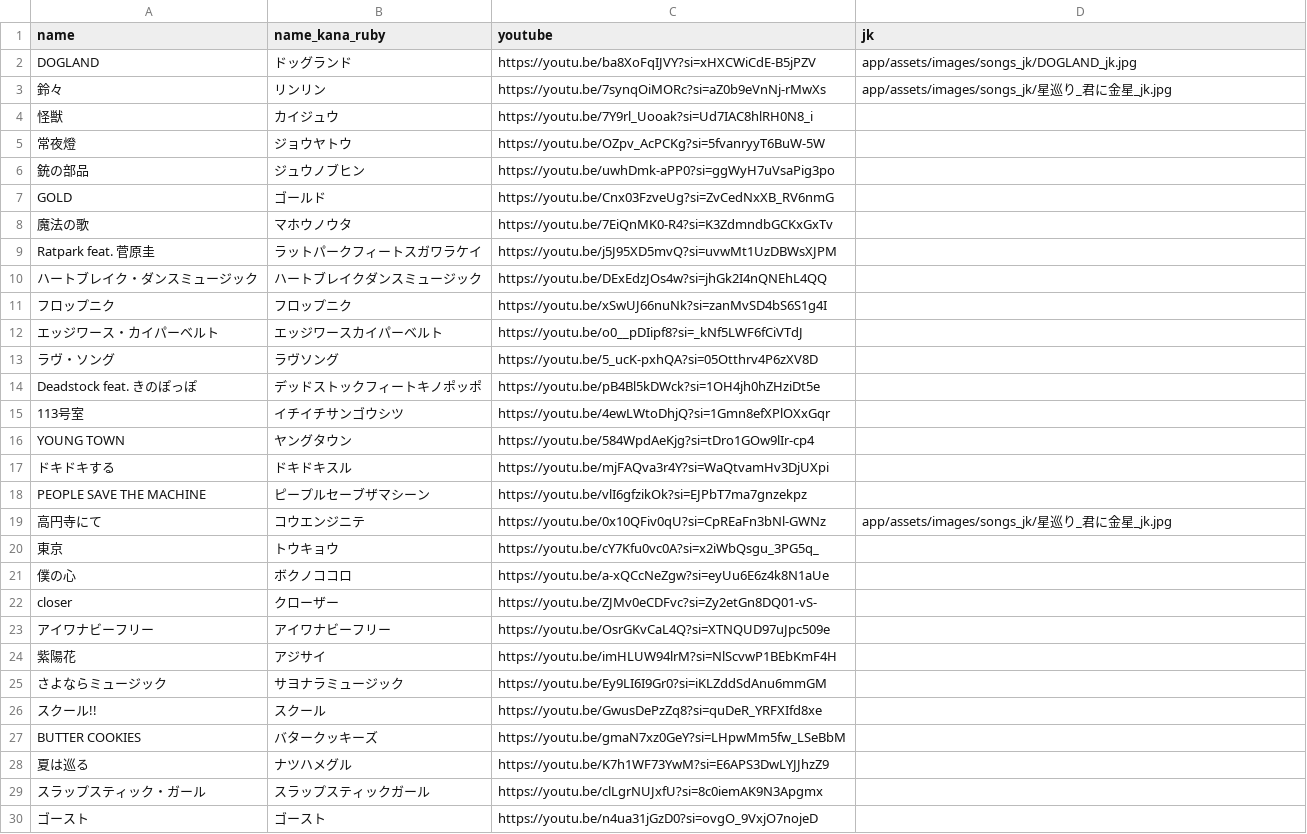
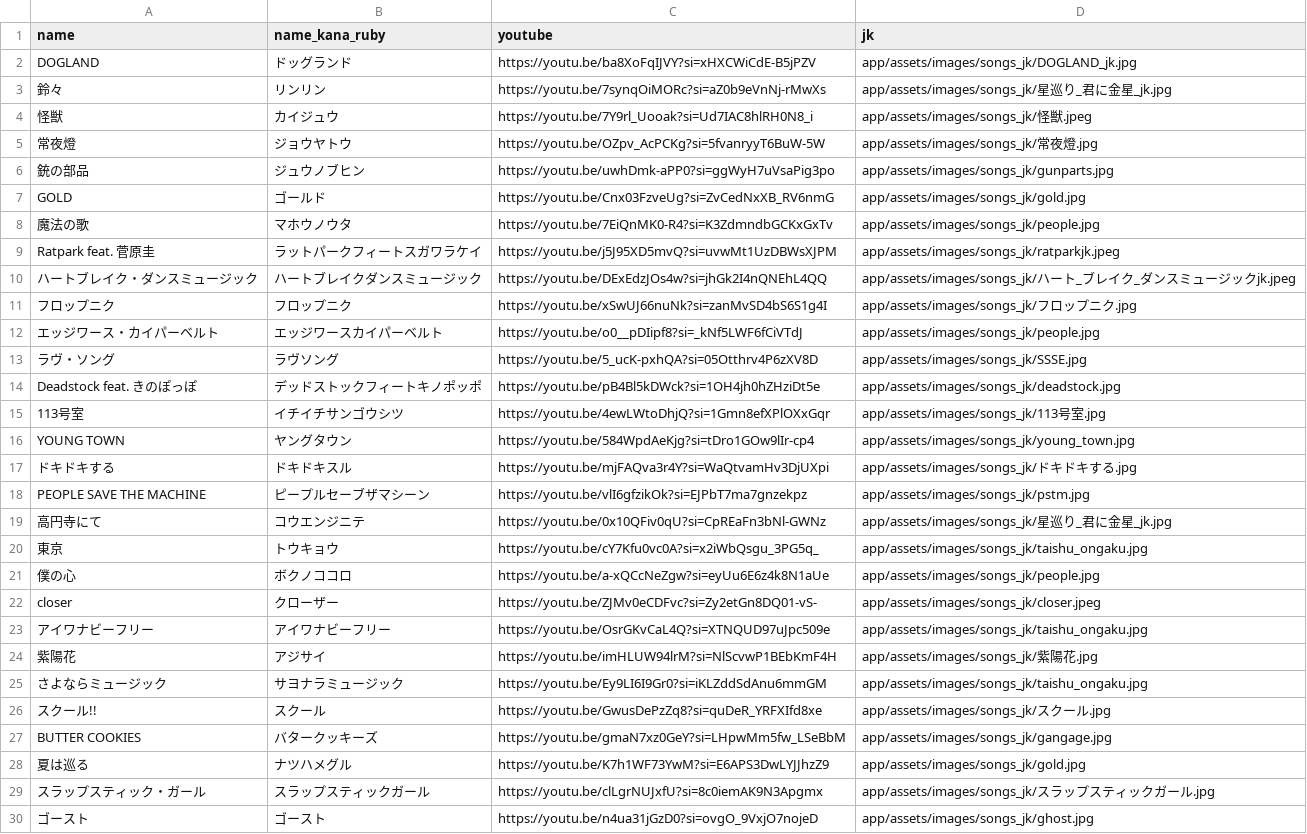
Before and after one commit to shimada-ryuga-56a/people1_history, a CSV file: db/csv/songs.csv, drawn as a sheet; only a part is shown; the diff covers the shown part only.

```diff
--- a/db/csv/songs.csv
+++ b/db/csv/songs.csv
@@ -3,28 +3,28 @@ DOGLAND,ドッグランド,https://youtu.be/ba8XoFqIJVY?si=xHXCWiCdE-B5jPZV,app/
 鈴々,リンリン,https://youtu.be/7synqOiMORc?si=aZ0b9eVnNj-rMwXs,app/assets/images/songs_jk/星巡り_君に金星_jk.jpg
-怪獣,カイジュウ,https://youtu.be/7Y9rl_Uooak?si=Ud7IAC8hlRH0N8_i,
-常夜燈,ジョウヤトウ,https://youtu.be/OZpv_AcPCKg?si=5fvanryyT6BuW-5W,
-銃の部品,ジュウノブヒン,https://youtu.be/uwhDmk-aPP0?si=ggWyH7uVsaPig3po,
-GOLD,ゴールド,https://youtu.be/Cnx03FzveUg?si=ZvCedNxXB_RV6nmG,
-魔法の歌,マホウノウタ,https://youtu.be/7EiQnMK0-R4?si=K3ZdmndbGCKxGxTv,
-Ratpark feat. 菅原圭,ラットパークフィートスガワラケイ,https://youtu.be/j5J95XD5mvQ?si=uvwMt1UzDBWsXJPM,
-ハートブレイク・ダンスミュージック,ハートブレイクダンスミュージック,https://youtu.be/DExEdzJOs4w?si=jhGk2I4nQNEhL4QQ,
-フロップニク,フロップニク,https://youtu.be/xSwUJ66nuNk?si=zanMvSD4bS6S1g4I,
-エッジワース・カイパーベルト,エッジワースカイパーベルト,https://youtu.be/o0__pDIipf8?si=_kNf5LWF6fCiVTdJ,
-ラヴ・ソング,ラヴソング,https://youtu.be/5_ucK-pxhQA?si=05Otthrv4P6zXV8D,
-Deadstock feat. きのぽっぽ,デッドストックフィートキノポッポ,https://youtu.be/pB4Bl5kDWck?si=1OH4jh0hZHziDt5e,
-113号室,イチイチサンゴウシツ,https://youtu.be/4ewLWtoDhjQ?si=1Gmn8efXPlOXxGqr,
-YOUNG TOWN,ヤングタウン,https://youtu.be/584WpdAeKjg?si=tDro1GOw9lIr-cp4,
-ドキドキする,ドキドキスル,https://youtu.be/mjFAQva3r4Y?si=WaQtvamHv3DjUXpi,
-PEOPLE SAVE THE MACHINE,ピープルセーブザマシーン,https://youtu.be/vlI6gfzikOk?si=EJPbT7ma7gnzekpz,
+怪獣,カイジュウ,https://youtu.be/7Y9rl_Uooak?si=Ud7IAC8hlRH0N8_i,app/assets/images/songs_jk/怪獣.jpeg
+常夜燈,ジョウヤトウ,https://youtu.be/OZpv_AcPCKg?si=5fvanryyT6BuW-5W,app/assets/images/songs_jk/常夜燈.jpg
+銃の部品,ジュウノブヒン,https://youtu.be/uwhDmk-aPP0?si=ggWyH7uVsaPig3po,app/assets/images/songs_jk/gunparts.jpg
+GOLD,ゴールド,https://youtu.be/Cnx03FzveUg?si=ZvCedNxXB_RV6nmG,app/assets/images/songs_jk/gold.jpg
+魔法の歌,マホウノウタ,https://youtu.be/7EiQnMK0-R4?si=K3ZdmndbGCKxGxTv,app/assets/images/songs_jk/people.jpg
+Ratpark feat. 菅原圭,ラットパークフィートスガワラケイ,https://youtu.be/j5J95XD5mvQ?si=uvwMt1UzDBWsXJPM,app/assets/images/songs_jk/ratparkjk.jpeg
+ハートブレイク・ダンスミュージック,ハートブレイクダンスミュージック,https://youtu.be/DExEdzJOs4w?si=jhGk2I4nQNEhL4QQ,app/assets/images/songs_jk/ハート_ブレイク_ダンスミュージックjk.jpeg
+フロップニク,フロップニク,https://youtu.be/xSwUJ66nuNk?si=zanMvSD4bS6S1g4I,app/assets/images/songs_jk/フロップニク.jpg
+エッジワース・カイパーベルト,エッジワースカイパーベルト,https://youtu.be/o0__pDIipf8?si=_kNf5LWF6fCiVTdJ,app/assets/images/songs_jk/people.jpg
+ラヴ・ソング,ラヴソング,https://youtu.be/5_ucK-pxhQA?si=05Otthrv4P6zXV8D,app/assets/images/songs_jk/SSSE.jpg
+Deadstock feat. きのぽっぽ,デッドストックフィートキノポッポ,https://youtu.be/pB4Bl5kDWck?si=1OH4jh0hZHziDt5e,app/assets/images/songs_jk/deadstock.jpg
+113号室,イチイチサンゴウシツ,https://youtu.be/4ewLWtoDhjQ?si=1Gmn8efXPlOXxGqr,app/assets/images/songs_jk/113号室.jpg
+YOUNG TOWN,ヤングタウン,https://youtu.be/584WpdAeKjg?si=tDro1GOw9lIr-cp4,app/assets/images/songs_jk/young_town.jpg
+ドキドキする,ドキドキスル,https://youtu.be/mjFAQva3r4Y?si=WaQtvamHv3DjUXpi,app/assets/images/songs_jk/ドキドキする.jpg
+PEOPLE SAVE THE MACHINE,ピープルセーブザマシーン,https://youtu.be/vlI6gfzikOk?si=EJPbT7ma7gnzekpz,app/assets/images/songs_jk/pstm.jpg
 高円寺にて,コウエンジニテ,https://youtu.be/0x10QFiv0qU?si=CpREaFn3bNl-GWNz,app/assets/images/songs_jk/星巡り_君に金星_jk.jpg
-東京,トウキョウ,https://youtu.be/cY7Kfu0vc0A?si=x2iWbQsgu_3PG5q_,
-僕の心,ボクノココロ,https://youtu.be/a-xQCcNeZgw?si=eyUu6E6z4k8N1aUe,
-closer,クローザー,https://youtu.be/ZJMv0eCDFvc?si=Zy2etGn8DQ01-vS-,
-アイワナビーフリー,アイワナビーフリー,https://youtu.be/OsrGKvCaL4Q?si=XTNQUD97uJpc509e,
-紫陽花,アジサイ,https://youtu.be/imHLUW94lrM?si=NlScvwP1BEbKmF4H,
-さよならミュージック,サヨナラミュージック,https://youtu.be/Ey9LI6I9Gr0?si=iKLZddSdAnu6mmGM,
-スクール!!,スクール,https://youtu.be/GwusDePzZq8?si=quDeR_YRFXIfd8xe,
-BUTTER COOKIES,バタークッキーズ,https://youtu.be/gmaN7xz0GeY?si=LHpwMm5fw_LSeBbM,
-夏は巡る,ナツハメグル,https://youtu.be/K7h1WF73YwM?si=E6APS3DwLYJJhzZ9,
-スラップスティック・ガール,スラップスティックガール,https://youtu.be/clLgrNUJxfU?si=8c0iemAK9N3Apgmx,
-ゴースト,ゴースト,https://youtu.be/n4ua31jGzD0?si=ovgO_9VxjO7nojeD,
+東京,トウキョウ,https://youtu.be/cY7Kfu0vc0A?si=x2iWbQsgu_3PG5q_,app/assets/images/songs_jk/taishu_ongaku.jpg
+僕の心,ボクノココロ,https://youtu.be/a-xQCcNeZgw?si=eyUu6E6z4k8N1aUe,app/assets/images/songs_jk/people.jpg
+closer,クローザー,https://youtu.be/ZJMv0eCDFvc?si=Zy2etGn8DQ01-vS-,app/assets/images/songs_jk/closer.jpeg
+アイワナビーフリー,アイワナビーフリー,https://youtu.be/OsrGKvCaL4Q?si=XTNQUD97uJpc509e,app/assets/images/songs_jk/taishu_ongaku.jpg
+紫陽花,アジサイ,https://youtu.be/imHLUW94lrM?si=NlScvwP1BEbKmF4H,app/assets/images/songs_jk/紫陽花.jpg
+さよならミュージック,サヨナラミュージック,https://youtu.be/Ey9LI6I9Gr0?si=iKLZddSdAnu6mmGM,app/assets/images/songs_jk/taishu_ongaku.jpg
+スクール!!,スクール,https://youtu.be/GwusDePzZq8?si=quDeR_YRFXIfd8xe,app/assets/images/songs_jk/スクール.jpg
+BUTTER COOKIES,バタークッキーズ,https://youtu.be/gmaN7xz0GeY?si=LHpwMm5fw_LSeBbM,app/assets/images/songs_jk/gangage.jpg
+夏は巡る,ナツハメグル,https://youtu.be/K7h1WF73YwM?si=E6APS3DwLYJJhzZ9,app/assets/images/songs_jk/gold.jpg
+スラップスティック・ガール,スラップスティックガール,https://youtu.be/clLgrNUJxfU?si=8c0iemAK9N3Apgmx,app/assets/images/songs_jk/スラップスティックガール.jpg
+ゴースト,ゴースト,https://youtu.be/n4ua31jGzD0?si=ovgO_9VxjO7nojeD,app/assets/images/songs_jk/ghost.jpg
```
Also changed, not shown: 13 edited cells elsewhere in this file, 33 other files.
